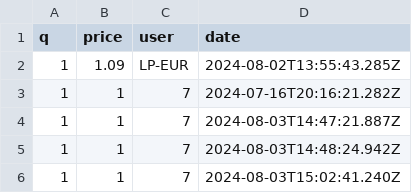
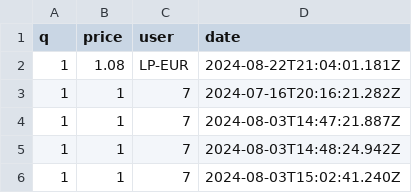
Before and after one commit to Cepumins/LPM, a CSV file: backend/orders/EUR/buy.csv, drawn as a sheet.

```diff
--- a/backend/orders/EUR/buy.csv
+++ b/backend/orders/EUR/buy.csv
@@ -1,3 +1,3 @@
 "q","price","user","date"
-"1","1.09","LP-EUR","2024-08-02T13:55:43.285Z"
+"1","1.08","LP-EUR","2024-08-22T21:04:01.181Z"
 "1","1","7","2024-07-16T20:16:21.282Z"
```
Also changed, not shown: backend/orders/users/7.csv, backend/sorted_stock_info.csv, 47 other files.
